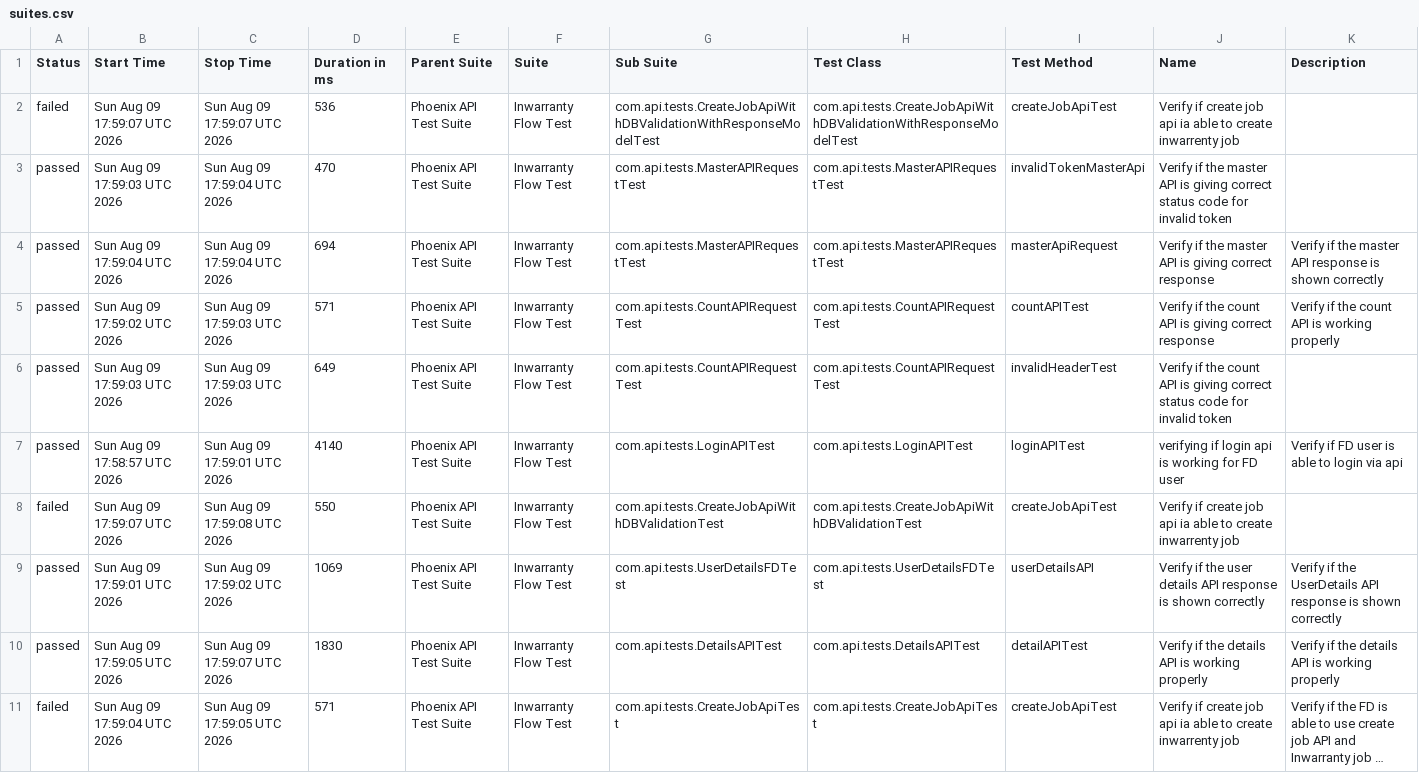
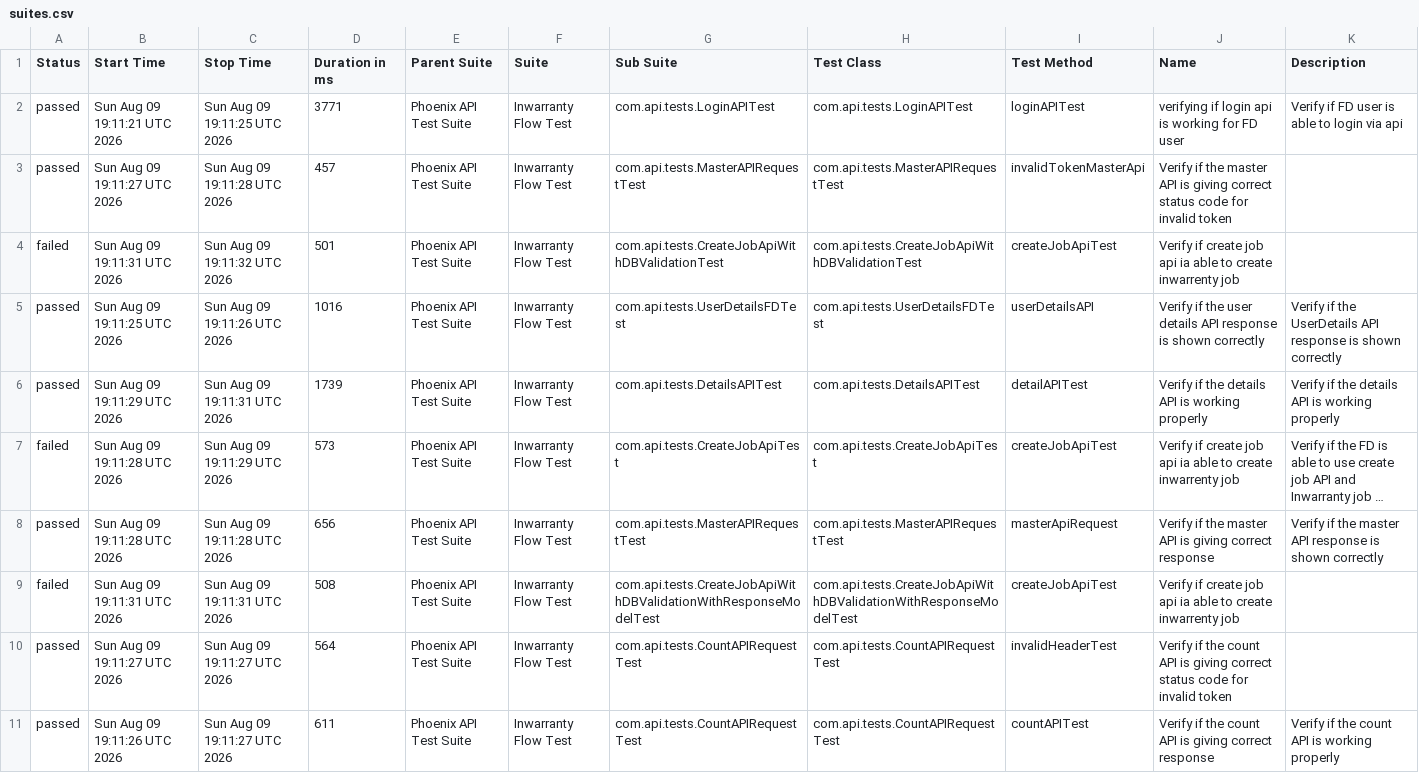
Before and after one commit to divyaNandakumar12/PhoenixTestAutomationFramework, a CSV file: data/suites.csv, drawn as a sheet; long unchanged cells end in …; removed rows and columns are numbered as before the commit, all else as after; the diff names each change by its address in the sheet, - before the commit and + after, or states it on an @@ line.

```diff
--- a/data/suites.csv
+++ b/data/suites.csv
-row 2: failed | Sun Aug 09 17:59:07 UTC 2026 | Sun Aug 09 17:59:07 UTC 2026 | 536 | Phoenix API Test Suite | Inwarranty Flow Test | com.api.tests.CreateJobApiWithDBValidationWithResponseModelTest | com.api.tests.CreateJobApiWithDBValidationWithResponseModelTest | createJobApiTest | Verify if create job api ia able to create inwarrenty job
-row 3: passed | Sun Aug 09 17:59:03 UTC 2026 | Sun Aug 09 17:59:04 UTC 2026 | 470 | Phoenix API Test Suite | Inwarranty Flow Test | com.api.tests.MasterAPIRequestTest | com.api.tests.MasterAPIRequestTest | invalidTokenMasterApi | Verify if the master API is giving correct status code for invalid token
-row 4: passed | Sun Aug 09 17:59:04 UTC 2026 | Sun Aug 09 17:59:04 UTC 2026 | 694 | Phoenix API Test Suite | Inwarranty Flow Test | com.api.tests.MasterAPIRequestTest | com.api.tests.MasterAPIRequestTest | masterApiRequest | Verify if the master API is giving correct response | Verify if the master API response is shown correctly
-B2 (Start Time): Sun Aug 09 17:59:02 UTC 2026
+B2 (Start Time): Sun Aug 09 19:11:21 UTC 2026
-C2 (Stop Time): Sun Aug 09 17:59:03 UTC 2026
+C2 (Stop Time): Sun Aug 09 19:11:25 UTC 2026
-D2 (Duration in ms): 571
+D2 (Duration in ms): 3771
-G2 (Sub Suite): com.api.tests.CountAPIRequestTest
+G2 (Sub Suite): com.api.tests.LoginAPITest
-H2 (Test Class): com.api.tests.CountAPIRequestTest
+H2 (Test Class): com.api.tests.LoginAPITest
-I2 (Test Method): countAPITest
+I2 (Test Method): loginAPITest
-J2 (Name): Verify if the count API is giving correct response
+J2 (Name): verifying if login api is working for FD user
-K2 (Description): Verify if the count API is working properly
+K2 (Description): Verify if FD user is able to login via api
-B3 (Start Time): Sun Aug 09 17:59:03 UTC 2026
+B3 (Start Time): Sun Aug 09 19:11:27 UTC 2026
-C3 (Stop Time): Sun Aug 09 17:59:03 UTC 2026
+C3 (Stop Time): Sun Aug 09 19:11:28 UTC 2026
-D3 (Duration in ms): 649
+D3 (Duration in ms): 457
-G3 (Sub Suite): com.api.tests.CountAPIRequestTest
+G3 (Sub Suite): com.api.tests.MasterAPIRequestTest
-H3 (Test Class): com.api.tests.CountAPIRequestTest
+H3 (Test Class): com.api.tests.MasterAPIRequestTest
-I3 (Test Method): invalidHeaderTest
+I3 (Test Method): invalidTokenMasterApi
-J3 (Name): …if the count API is…
+J3 (Name): …if the master API is…
-row 7: passed | Sun Aug 09 17:58:57 UTC 2026 | Sun Aug 09 17:59:01 UTC 2026 | 4140 | Phoenix API Test Suite | Inwarranty Flow Test | com.api.tests.LoginAPITest | com.api.tests.LoginAPITest | loginAPITest | verifying if login api is working for FD user | Verify if FD user is able to login via api
-B4 (Start Time): Sun Aug 09 17:59:07 UTC 2026
+B4 (Start Time): Sun Aug 09 19:11:31 UTC 2026
-C4 (Stop Time): Sun Aug 09 17:59:08 UTC 2026
+C4 (Stop Time): Sun Aug 09 19:11:32 UTC 2026
-D4 (Duration in ms): 550
+D4 (Duration in ms): 501
-B5 (Start Time): Sun Aug 09 17:59:01 UTC 2026
+B5 (Start Time): Sun Aug 09 19:11:25 UTC 2026
-C5 (Stop Time): Sun Aug 09 17:59:02 UTC 2026
+C5 (Stop Time): Sun Aug 09 19:11:26 UTC 2026
-D5 (Duration in ms): 1069
+D5 (Duration in ms): 1016
-B6 (Start Time): Sun Aug 09 17:59:05 UTC 2026
+B6 (Start Time): Sun Aug 09 19:11:29 UTC 2026
-C6 (Stop Time): Sun Aug 09 17:59:07 UTC 2026
+C6 (Stop Time): Sun Aug 09 19:11:31 UTC 2026
-D6 (Duration in ms): 1830
+D6 (Duration in ms): 1739
-B7 (Start Time): Sun Aug 09 17:59:04 UTC 2026
+B7 (Start Time): Sun Aug 09 19:11:28 UTC 2026
-C7 (Stop Time): Sun Aug 09 17:59:05 UTC 2026
+C7 (Stop Time): Sun Aug 09 19:11:29 UTC 2026
-D7 (Duration in ms): 571
+D7 (Duration in ms): 573
+row 8: passed | Sun Aug 09 19:11:28 UTC 2026 | Sun Aug 09 19:11:28 UTC 2026 | 656 | Phoenix API Test Suite | Inwarranty Flow Test | com.api.tests.MasterAPIRequestTest | com.api.tests.MasterAPIRequestTest | masterApiRequest | Verify if the master API is giving correct response | Verify if the master API response is shown correctly
+row 9: failed | Sun Aug 09 19:11:31 UTC 2026 | Sun Aug 09 19:11:31 UTC 2026 | 508 | Phoenix API Test Suite | Inwarranty Flow Test | com.api.tests.CreateJobApiWithDBValidationWithResponseModelTest | com.api.tests.CreateJobApiWithDBValidationWithResponseModelTest | createJobApiTest | Verify if create job api ia able to create inwarrenty job
+row 10: passed | Sun Aug 09 19:11:27 UTC 2026 | Sun Aug 09 19:11:27 UTC 2026 | 564 | Phoenix API Test Suite | Inwarranty Flow Test | com.api.tests.CountAPIRequestTest | com.api.tests.CountAPIRequestTest | invalidHeaderTest | Verify if the count API is giving correct status code for invalid token
+row 11: passed | Sun Aug 09 19:11:26 UTC 2026 | Sun Aug 09 19:11:27 UTC 2026 | 611 | Phoenix API Test Suite | Inwarranty Flow Test | com.api.tests.CountAPIRequestTest | com.api.tests.CountAPIRequestTest | countAPITest | Verify if the count API is giving correct response | Verify if the count API is working properly
```
Also changed, not shown: data/behaviors.csv, 58 other files.
